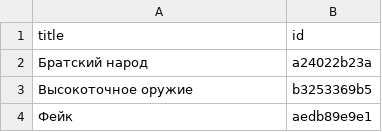
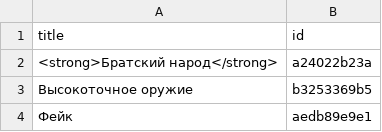
Before and after one commit to dmitriev-alex/signal-archive, a CSV file: _data/links.csv, drawn as a sheet; only a part is shown.

Commit message:
Update links.csv

```diff
--- a/_data/links.csv
+++ b/_data/links.csv
@@ -1,3 +1,3 @@
 title,id
-"Братский народ",a24022b23a
+"<strong>Братский народ</strong>",a24022b23a
 "Высокоточное оружие",b3253369b5
```
